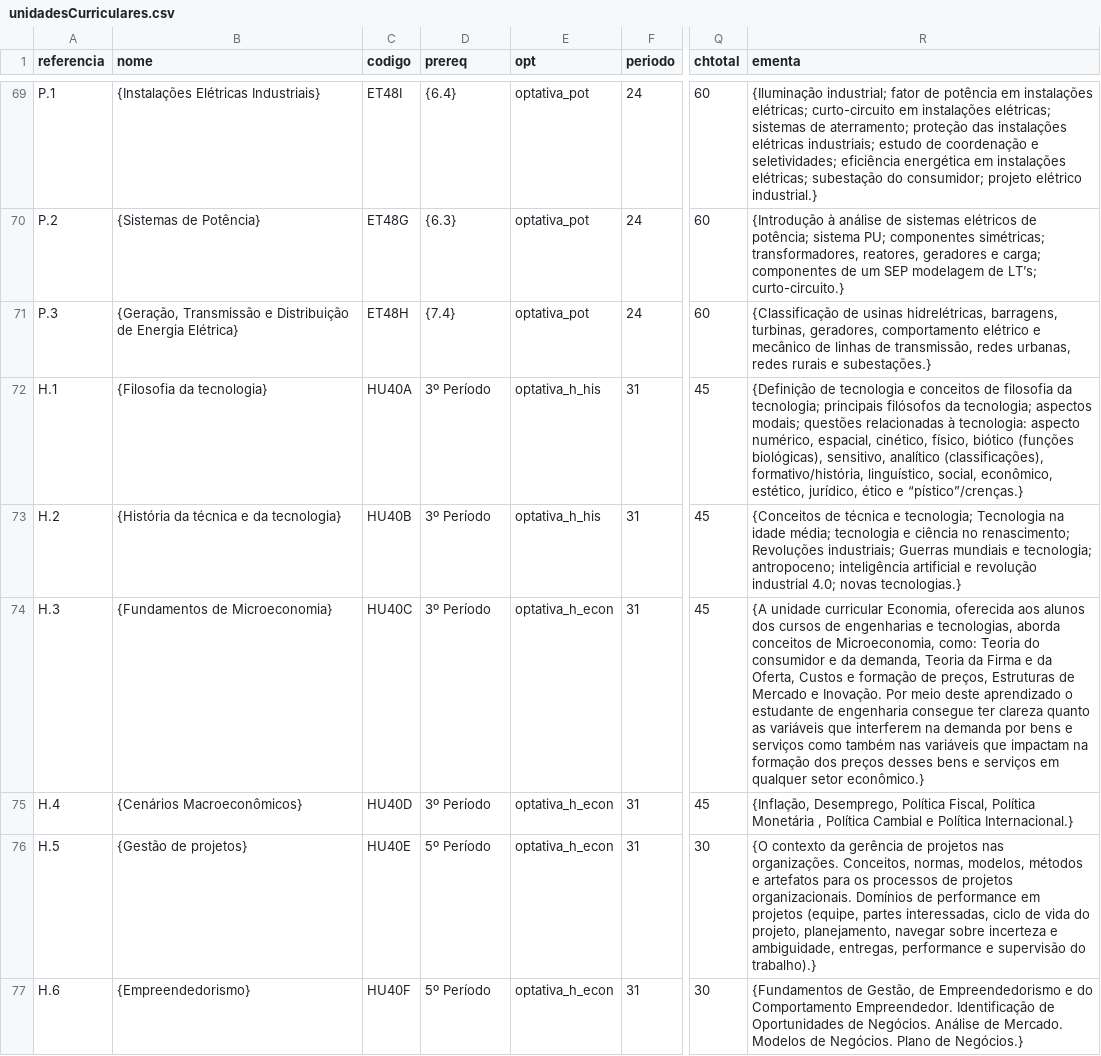
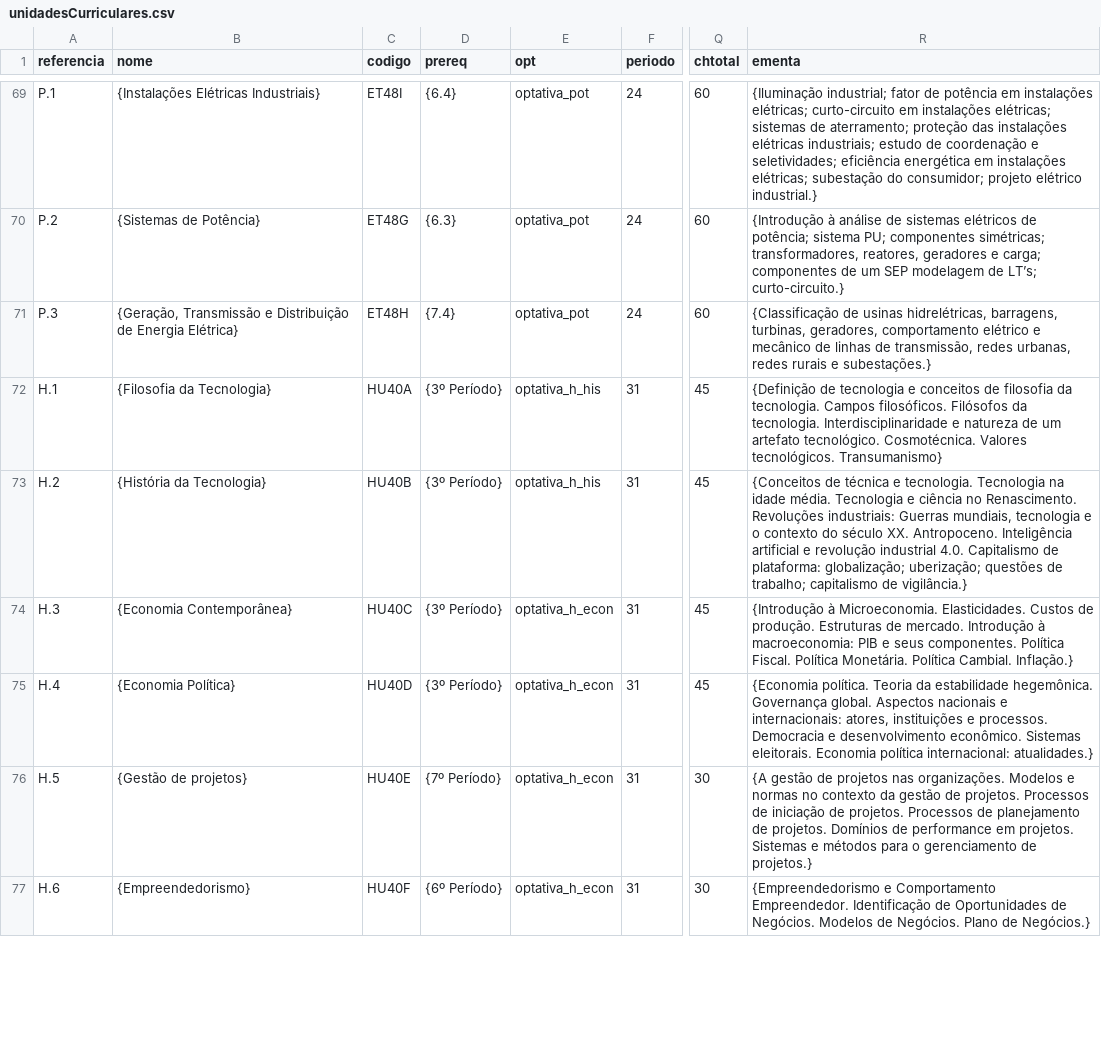
Before and after one commit to coele-td/ppc2021, a CSV file: Dados/unidadesCurriculares.csv, drawn as a sheet; only a part is shown, gaps mark what is left out; the diff covers the shown part only; the diff names each change by its address in the sheet, - before the commit and + after, or states it on an @@ line.

```diff
--- a/Dados/unidadesCurriculares.csv
+++ b/Dados/unidadesCurriculares.csv
-B72 (nome): {Filosofia da tecnologia}
+B72 (nome): {Filosofia da Tecnologia}
-D72:D75 (prereq): 3º Período
+D72:D75 (prereq): {3º Período}
-R72 (ementa): …filosofia da tecnologia; principais filósofos da tecnologia; aspectos modais; questões relacionadas à tecnologia: aspecto numérico, espacial, cinético, físico, biótico (funções biológicas), sensitivo, analítico (classificações), formativo/história, linguístico, social, econômico, estético, jurídico, ético e “pístico”/crenças.}
+R72 (ementa): …filosofia da tecnologia. Campos filosóficos. Filósofos da tecnologia. Interdisciplinaridade e natureza de um artefato tecnológico. Cosmotécnica. Valores tecnológicos. Transumanismo}
-B73 (nome): {História da técnica e da tecnologia}
+B73 (nome): {História da Tecnologia}
-R73 (ementa): …técnica e tecnologia; Tecnologia na idade média; tecnologia e ciência no renascimento; Revoluções industriais; Guerras mundiais e tecnologia; antropoceno; inteligência artificial e revolução industrial 4.0; novas tecnologias.}
+R73 (ementa): …técnica e tecnologia. Tecnologia na idade média. Tecnologia e ciência no Renascimento. Revoluções industriais: Guerras mundiais, tecnologia e o contexto do século XX. Antropoceno. Inteligência artificial e revolução industrial 4.0. Capitalismo de plataforma: globalização; uberização; questões de trabalho; capitalismo de vigilância.}
-B74 (nome): {Fundamentos de Microeconomia}
+B74 (nome): {Economia Contemporânea}
-R74 (ementa): {A unidade curricular Economia, oferecida aos alunos dos cursos de engenharias e tecnologias, aborda conceitos de Microeconomia, como: Teoria do consumidor e da demanda, Teoria da Firma e da Oferta, Custos e formação de preços, Estruturas de Mercado e Inovação. Por meio deste aprendizado o estudante de engenharia consegue ter clareza quanto as variáveis que interferem na demanda por bens e serviços como também nas variáveis que impactam na formação dos preços desses bens e serviços em qualquer setor econômico.}
+R74 (ementa): {Introdução à Microeconomia. Elasticidades. Custos de produção. Estruturas de mercado. Introdução à macroeconomia: PIB e seus componentes. Política Fiscal. Política Monetária. Política Cambial. Inflação.}
-B75 (nome): {Cenários Macroeconômicos}
+B75 (nome): {Economia Política}
-R75 (ementa): {Inflação, Desemprego, Política Fiscal, Política Monetária , Política Cambial e Política Internacional.}
+R75 (ementa): {Economia política. Teoria da estabilidade hegemônica. Governança global. Aspectos nacionais e internacionais: atores, instituições e processos. Democracia e desenvolvimento econômico. Sistemas eleitorais. Economia política internacional: atualidades.}
-D76 (prereq): 5º Período
+D76 (prereq): {7º Período}
-R76 (ementa): {O contexto da gerência de projetos nas organizações. Conceitos, normas, modelos, métodos e artefatos para os processos de projetos organizacionais. Domínios de performance em projetos (equipe, partes interessadas, ciclo de vida do projeto, planejamento, navegar sobre incerteza e ambiguidade, entregas, performance e supervisão do trabalho).}
+R76 (ementa): {A gestão de projetos nas organizações. Modelos e normas no contexto da gestão de projetos. Processos de iniciação de projetos. Processos de planejamento de projetos. Domínios de performance em projetos. Sistemas e métodos para o gerenciamento de projetos.}
-D77 (prereq): 5º Período
+D77 (prereq): {6º Período}
-R77 (ementa): {Fundamentos de Gestão, de Empreendedorismo e do Comportamento Empreendedor. Identificação de Oportunidades de Negócios. Análise de Mercado. Modelos de…
+R77 (ementa): {Empreendedorismo e Comportamento Empreendedor. Identificação de Oportunidades de Negócios. Modelos de…
```
Also changed, not shown: 3 added rows and 18 edited cells elsewhere in this file, 2 other files.
